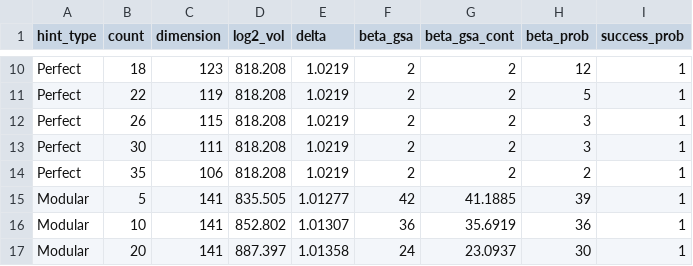
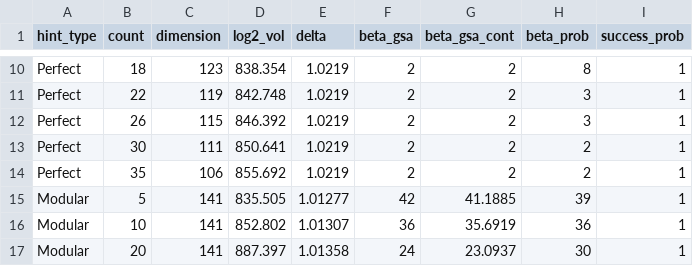
Before and after one commit to manishk1332/lwe-side-hints-btp, a CSV file: data/paper_validation_decay.csv, drawn as a sheet; only a part is shown, gaps mark what is left out; the diff covers the shown part only; the diff names each change by its address in the sheet, - before the commit and + after, or states it on an @@ line.

```diff
--- a/data/paper_validation_decay.csv
+++ b/data/paper_validation_decay.csv
-D10 (log2_vol): 818.208
+D10 (log2_vol): 838.354
-H10 (beta_prob): 12
+H10 (beta_prob): 8
-D11 (log2_vol): 818.208
+D11 (log2_vol): 842.748
-H11 (beta_prob): 5
+H11 (beta_prob): 3
-D12 (log2_vol): 818.208
+D12 (log2_vol): 846.392
-D13 (log2_vol): 818.208
+D13 (log2_vol): 850.641
-H13 (beta_prob): 3
+H13 (beta_prob): 2
-D14 (log2_vol): 818.208
+D14 (log2_vol): 855.692
```
Also changed, not shown: 31 edited cells elsewhere in this file, data/e2e_bkz_recovery.csv, 20 other files.
